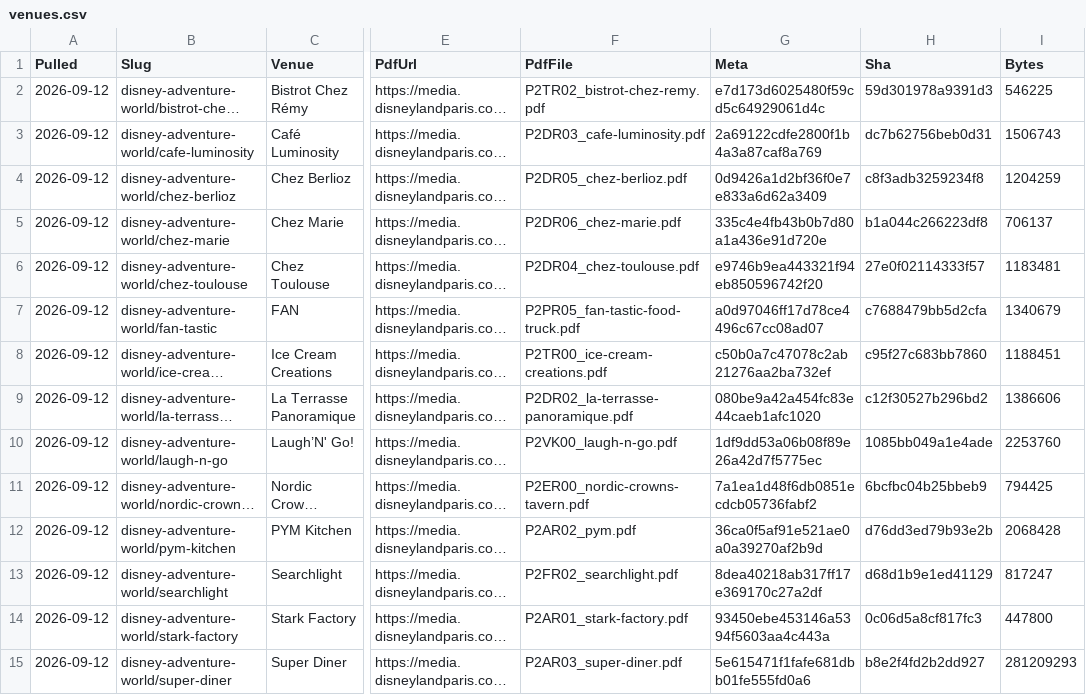
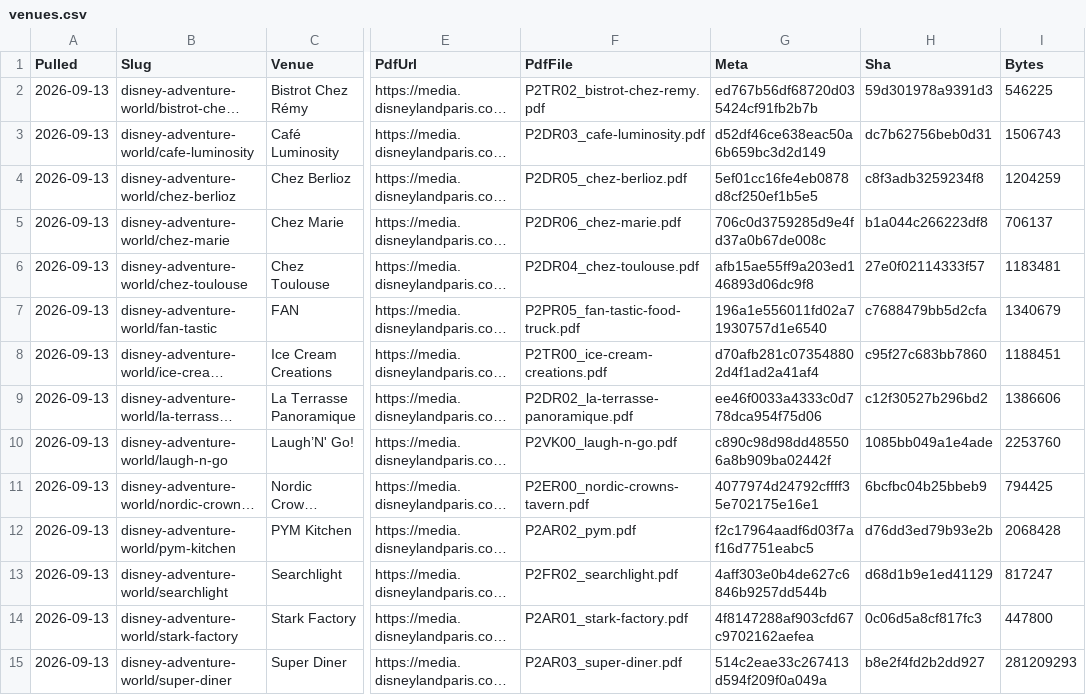
Before and after one commit to scoopdisney/paris-menu-watch, a CSV file: data/venues.csv, drawn as a sheet; only a part is shown, gaps mark what is left out; long unchanged cells end in …; the diff covers the shown part only; the diff names each change by its address in the sheet, - before the commit and + after, or states it on an @@ line.

```diff
--- a/data/venues.csv
+++ b/data/venues.csv
-A2:A15 (Pulled): 2026-09-12
+A2:A15 (Pulled): 2026-09-13
-G2 (Meta): e7d173d6025480f59cd5c64929061d4c
+G2 (Meta): ed767b56df68720d035424cf91fb2b7b
-G3 (Meta): 2a69122cdfe2800f1b4a3a87caf8a769
+G3 (Meta): d52df46ce638eac50a6b659bc3d2d149
-G4 (Meta): 0d9426a1d2bf36f0e7e833a6d62a3409
+G4 (Meta): 5ef01cc16fe4eb0878d8cf250ef1b5e5
-G5 (Meta): 335c4e4fb43b0b7d80a1a436e91d720e
+G5 (Meta): 706c0d3759285d9e4fd37a0b67de008c
-G6 (Meta): e9746b9ea443321f94eb850596742f20
+G6 (Meta): afb15ae55ff9a203ed146893d06dc9f8
-G7 (Meta): a0d97046ff17d78ce4496c67cc08ad07
+G7 (Meta): 196a1e556011fd02a71930757d1e6540
-G8 (Meta): c50b0a7c47078c2ab21276aa2ba732ef
+G8 (Meta): d70afb281c073548802d4f1ad2a41af4
-G9 (Meta): 080be9a42a454fc83e44caeb1afc1020
+G9 (Meta): ee46f0033a4333c0d778dca954f75d06
-G10 (Meta): 1df9dd53a06b08f89e26a42d7f5775ec
+G10 (Meta): c890c98d98dd485506a8b909ba02442f
-G11 (Meta): 7a1ea1d48f6db0851ecdcb05736fabf2
+G11 (Meta): 4077974d24792cffff35e702175e16e1
-G12 (Meta): 36ca0f5af91e521ae0a0a39270af2b9d
+G12 (Meta): f2c17964aadf6d03f7af16d7751eabc5
-G13 (Meta): 8dea40218ab317ff17e369170c27a2df
+G13 (Meta): 4aff303e0b4de627c6846b9257dd544b
-G14 (Meta): 93450ebe453146a5394f5603aa4c443a
+G14 (Meta): 4f8147288af903cfd67c9702162aefea
-G15 (Meta): 5e615471f1fafe681dbb01fe555fd0a6
+G15 (Meta): 514c2eae33c267413d594f209f0a049a
```
Also changed, not shown: 142 edited cells elsewhere in this file, data/prices.csv, 1 other file.
